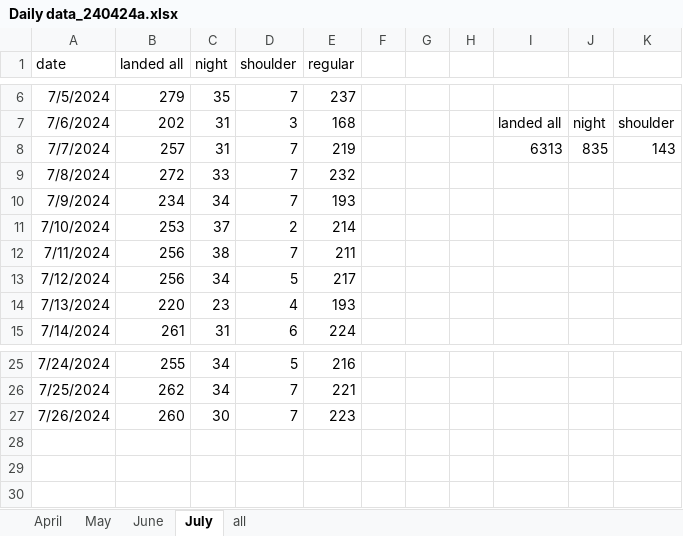
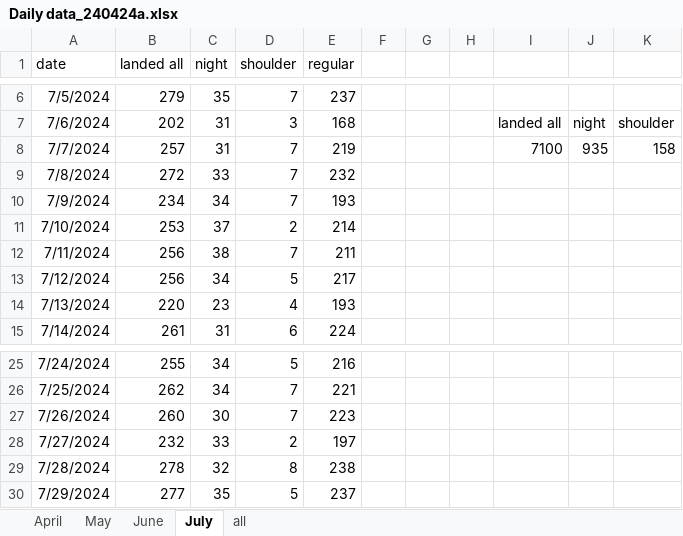
Before and after one commit to stillawake17/FlightViz, an Excel workbook: Daily data_240424a.xlsx, sheet July, drawn as a sheet; only a part is shown, gaps mark what is left out; values as stored, in another font and other column widths than the file's, no borders; the diff names each change by its address in the sheet, - before the commit and + after, or states it on an @@ line.

Commit message:
daily up to 29/7

```diff
--- a/Daily data_240424a.xlsx (sheet July)
+++ b/Daily data_240424a.xlsx (sheet July)
-I8: 6313
+I8: 7100
-J8: 835
+J8: 935
-K8: 143
+K8: 158
+row 28: 7/27/2024 | 232 | 33 | 2 | 197
+row 29: 7/28/2024 | 278 | 32 | 8 | 238
+row 30: 7/29/2024 | 277 | 35 | 5 | 237
```
Also changed, not shown: 18 other files.
